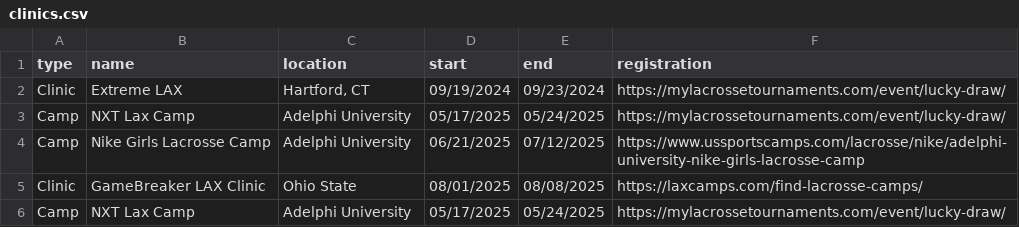
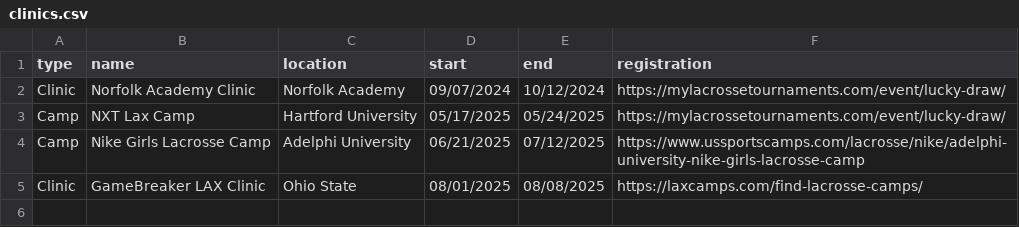
Before and after one commit to alissatroiano/coast-va, a CSV file: assets/data/clinics.csv, drawn as a sheet.

Commit message:
Update clinics.csv from Google Sheets

```diff
--- a/assets/data/clinics.csv
+++ b/assets/data/clinics.csv
@@ -1,6 +1,5 @@
 type,name,location,start,end,registration
-Clinic,Extreme LAX,"Hartford, CT",09/19/2024,09/23/2024,https://mylacrossetournaments.com/event/lucky-draw/
-Camp,NXT Lax Camp,Adelphi University,05/17/2025,05/24/2025,https://mylacrossetournaments.com/event/lucky-draw/
+Clinic,Norfolk Academy Clinic,Norfolk Academy,09/07/2024,10/12/2024,https://mylacrossetournaments.com/event/lucky-draw/
+Camp,NXT Lax Camp,Hartford University,05/17/2025,05/24/2025,https://mylacrossetournaments.com/event/lucky-draw/
 Camp,Nike Girls Lacrosse Camp,Adelphi University ,06/21/2025,07/12/2025,https://www.ussportscamps.com/lacrosse/nike/adelphi-university-nike-girls-lacrosse-camp
 Clinic,GameBreaker LAX Clinic,Ohio State,08/01/2025,08/08/2025,https://laxcamps.com/find-lacrosse-camps/
-Camp,NXT Lax Camp,Adelphi University,05/17/2025,05/24/2025,https://mylacrossetournaments.com/event/lucky-draw/
```
